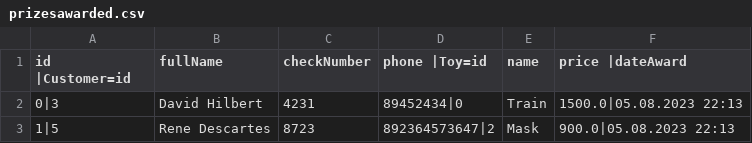
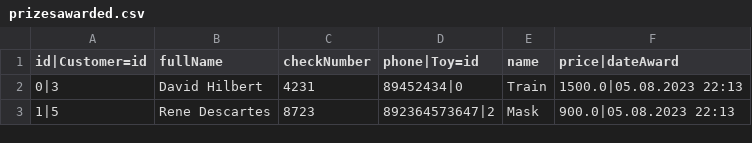
Before and after one commit to shluzel/IntermediateWork, a CSV file: project2/info/prizesawarded.csv, drawn as a sheet; the diff names each change by its address in the sheet, - before the commit and + after, or states it on an @@ line.

```diff
--- a/project2/info/prizesawarded.csv
+++ b/project2/info/prizesawarded.csv
-A1: id |Customer=id
+A1: id|Customer=id
-D1: phone |Toy=id
+D1: phone|Toy=id
-F1: price |dateAward
+F1: price|dateAward
```
Also changed, not shown: project2/info/customers.csv, 7 other files.
